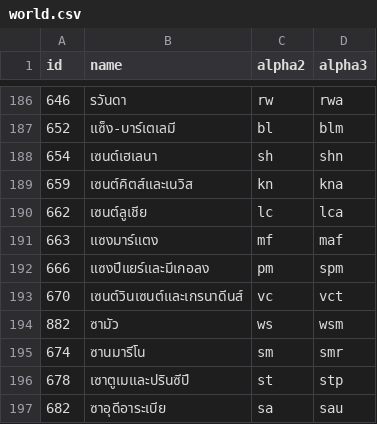
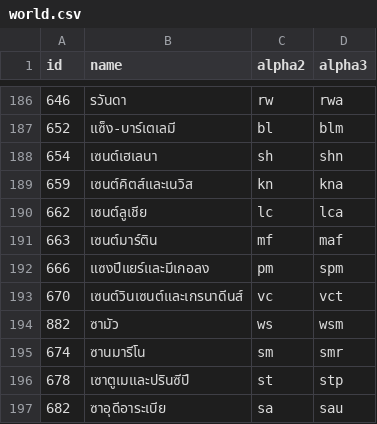
Before and after one commit to stefangabos/world_countries, a CSV file: data/th/world.csv, drawn as a sheet; only a part is shown, gaps mark what is left out.

```diff
--- a/data/th/world.csv
+++ b/data/th/world.csv
@@ -190,3 +190,3 @@ id,name,alpha2,alpha3
 662,เซนต์ลูเชีย,lc,lca
-663,แซงมาร์แตง,mf,maf
+663,เซนต์มาร์ติน,mf,maf
 666,แซงปีแยร์และมีเกอลง,pm,spm
```
Also changed, not shown: data/sv/countries.csv, data/sv/world.csv, 9 other files.
